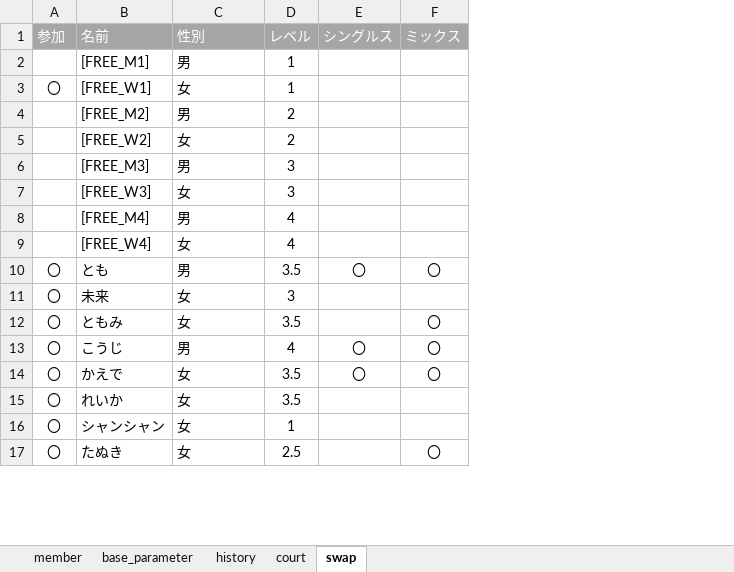
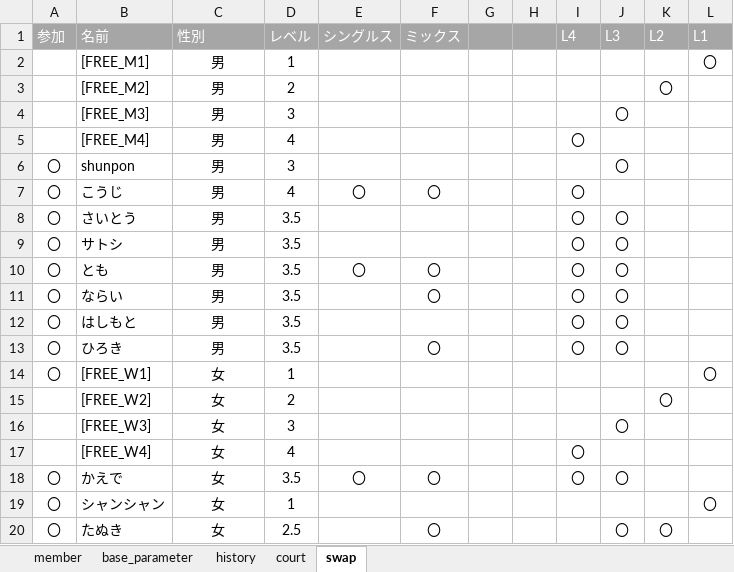
Before and after one commit to tomoki214/TBC_PUBLIC, an Excel workbook: data.xlsx, sheet swap, drawn as a sheet; only a part is shown; values as stored, in another font and other column widths than the file's, no borders; removed rows and columns are numbered as before the commit, all else as after; the diff covers the shown part only; the diff names each change by its address in the sheet, - before the commit and + after, or states it on an @@ line.

Commit message:
Add files via upload

```diff
--- a/data.xlsx (sheet swap)
+++ b/data.xlsx (sheet swap)
+column G, empty
+column H, empty
+column I (L4), rows 17-18: 〇 | 〇
+column J (L3), rows 16-20: 〇 |  | 〇 |  | 〇
+column K (L2), rows 15-20: 〇 |  |  |  |  | 〇
+column L (L1), row 2: 〇; rows 14-19: 〇 |  |  |  |  | 〇
-C2 alignment: left
+C2 alignment: center
@@ row 4 moved to row 3: [FREE_M2] @@
@@ row 6 moved to row 4: [FREE_M3] @@
@@ row 8 moved to row 5: [FREE_M4] @@
+row 6: 〇 | shunpon | 男 | 3 |  |  |  |  |  | 〇
@@ row 13 moved to row 7: 〇 @@
@@ row 21 moved to row 8: 〇 @@
+row 9: 〇 | サトシ | 男 | 3.5 |  |  |  |  | 〇 | 〇
@@ row 18 moved to row 11: 〇 @@
@@ row 22 moved to row 12: 〇 @@
+row 13: 〇 | ひろき | 男 | 3.5 |  | 〇 |  |  | 〇 | 〇
-C14 alignment: left
+C14 alignment: center
-C15 alignment: left
+C15 alignment: center
-C16 alignment: left
+C16 alignment: center
-C17 alignment: left
+C17 alignment: center
-row 11: 〇 | 未来 | 女 | 3
-row 12: 〇 | ともみ | 女 | 3.5 |  | 〇
-C18 alignment: left
+C18 alignment: center
@@ row 15 moved to row 26: 〇 @@
-C19:C20 alignment: left
+C19:C20 alignment: center
```
Also changed, not shown: 3 added rows, 1 moved row and cell formats elsewhere in this sheet, sheet base_parameter.
